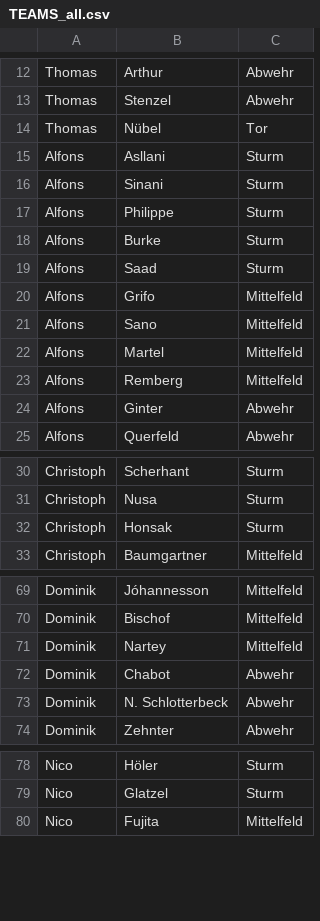
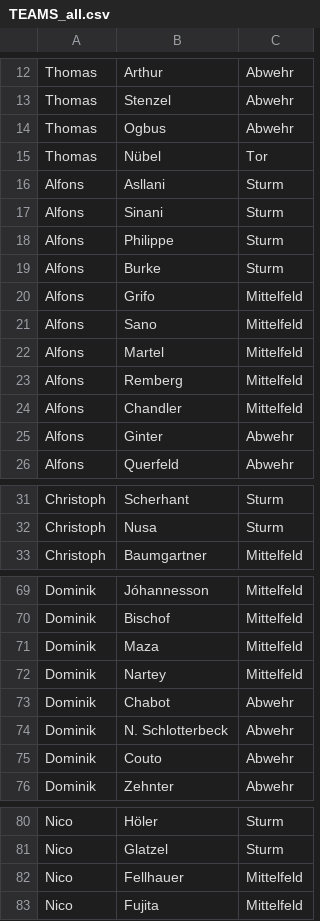
Before and after one commit to ternes90/comunio, a CSV file: data/TEAMS_all.csv, drawn as a sheet; only a part is shown, gaps mark what is left out; removed rows and columns are numbered as before the commit, all else as after; the diff covers the shown part only; the diff names each change by its address in the sheet, - before the commit and + after, or states it on an @@ line.

```diff
--- a/data/TEAMS_all.csv
+++ b/data/TEAMS_all.csv
+row 14: Thomas | Ogbus | Abwehr
-row 19: Alfons | Saad | Sturm
+row 24: Alfons | Chandler | Mittelfeld
-row 32: Christoph | Honsak | Sturm
+row 71: Dominik | Maza | Mittelfeld
+row 75: Dominik | Couto | Abwehr
+row 82: Nico | Fellhauer | Mittelfeld
```
Also changed, not shown: 1 added row elsewhere in this file, data/ANGEBOTE.csv, data/LI_player_profiles.csv, 4 other files.
